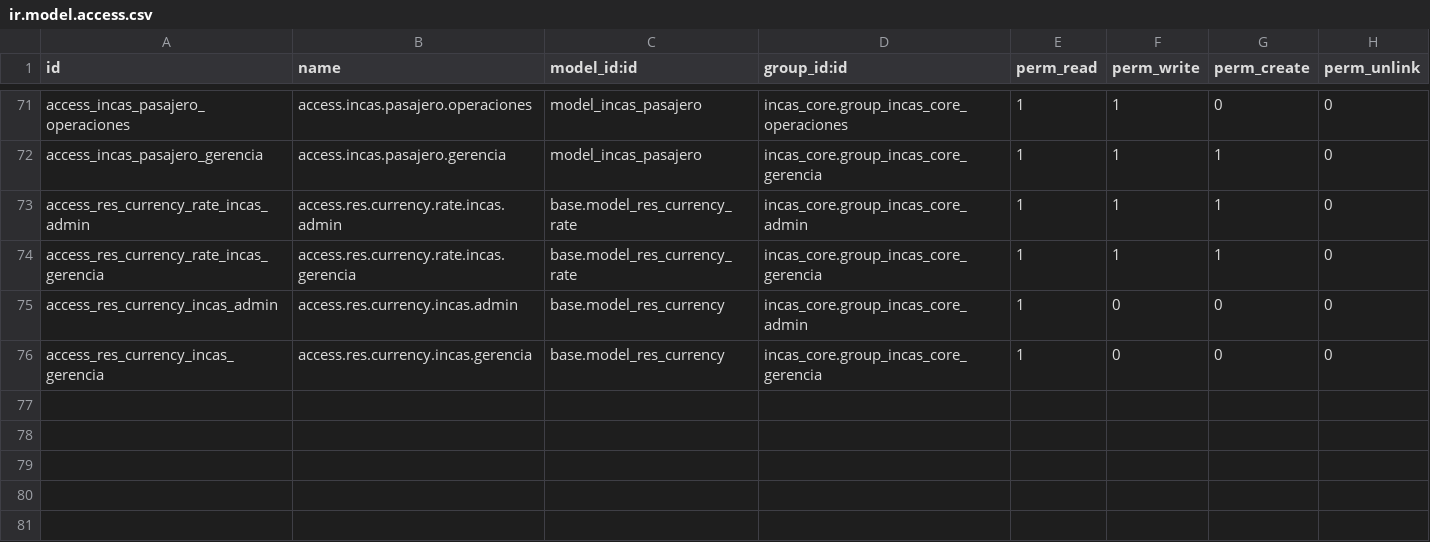
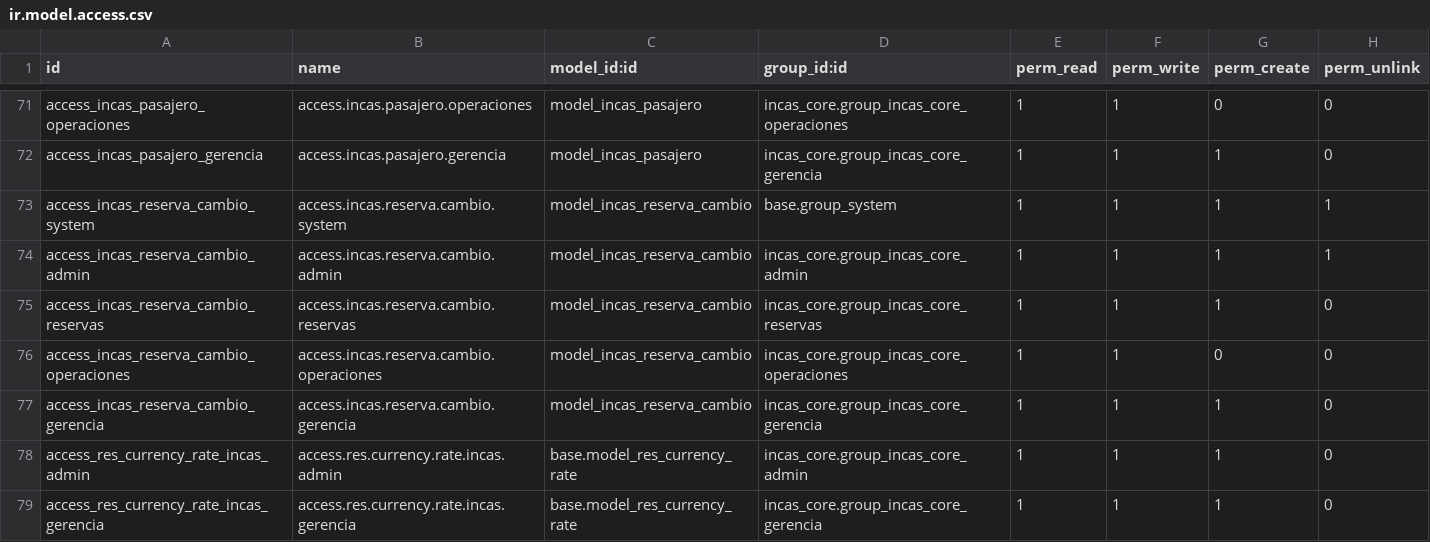
Before and after one commit to xfibben/Inca-s-Paradise, a CSV file: odoo/addons/incas_reservas/security/ir.model.access.csv, drawn as a sheet; only a part is shown, gaps mark what is left out; the shorter side is filled out with more unchanged rows; the diff names each change by its address in the sheet, - before the commit and + after, or states it on an @@ line.

```diff
--- a/odoo/addons/incas_reservas/security/ir.model.access.csv
+++ b/odoo/addons/incas_reservas/security/ir.model.access.csv
+row 73: access_incas_reserva_cambio_system | access.incas.reserva.cambio.system | model_incas_reserva_cambio | base.group_system | 1 | 1 | 1 | 1
+row 74: access_incas_reserva_cambio_admin | access.incas.reserva.cambio.admin | model_incas_reserva_cambio | incas_core.group_incas_core_admin | 1 | 1 | 1 | 1
+row 75: access_incas_reserva_cambio_reservas | access.incas.reserva.cambio.reservas | model_incas_reserva_cambio | incas_core.group_incas_core_reservas | 1 | 1 | 1 | 0
+row 76: access_incas_reserva_cambio_operaciones | access.incas.reserva.cambio.operaciones | model_incas_reserva_cambio | incas_core.group_incas_core_operaciones | 1 | 1 | 0 | 0
+row 77: access_incas_reserva_cambio_gerencia | access.incas.reserva.cambio.gerencia | model_incas_reserva_cambio | incas_core.group_incas_core_gerencia | 1 | 1 | 1 | 0
```
Also changed, not shown: 21 other files.
